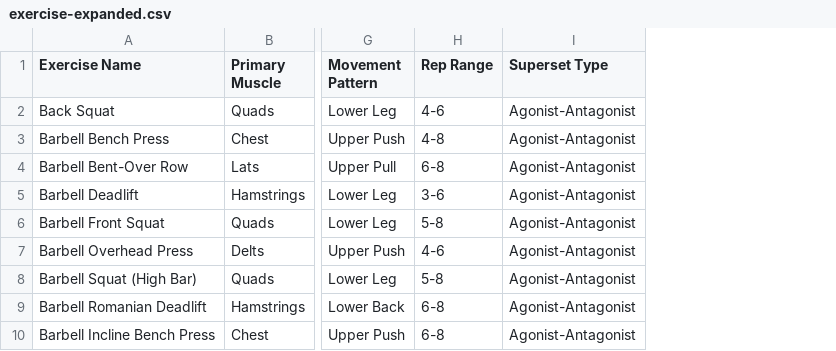
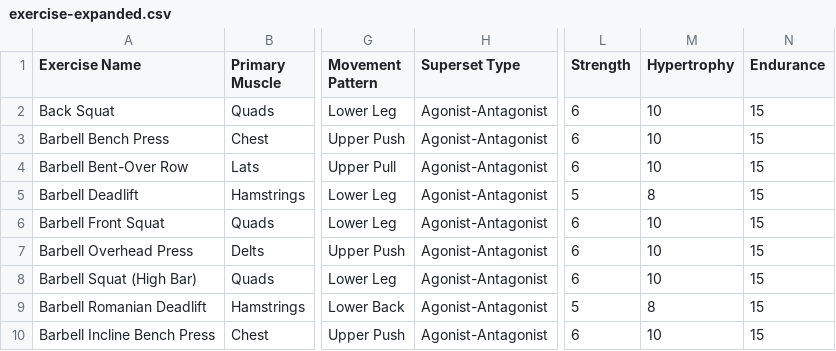
Before and after one commit to cod87/goodlift, a CSV file: docs/data/exercise-expanded.csv, drawn as a sheet; only a part is shown, gaps mark what is left out; removed rows and columns are numbered as before the commit, all else as after; the diff names each change by its address in the sheet, - before the commit and + after, or states it on an @@ line.

```diff
--- a/docs/data/exercise-expanded.csv
+++ b/docs/data/exercise-expanded.csv
-column H (Rep Range), rows 2-10: 4-6 | 4-8 | 6-8 | 3-6 | 5-8 | 4-6 | 5-8 | 6-8 | 6-8
+column L (Strength), rows 2-10: 6 | 6 | 6 | 5 | 6 | 6 | 6 | 5 | 6
+column M (Hypertrophy), rows 2-10: 10 | 10 | 10 | 8 | 10 | 10 | 10 | 8 | 10
+column N (Endurance), rows 2-10: all 15
```
Also changed, not shown: 2 other files.
